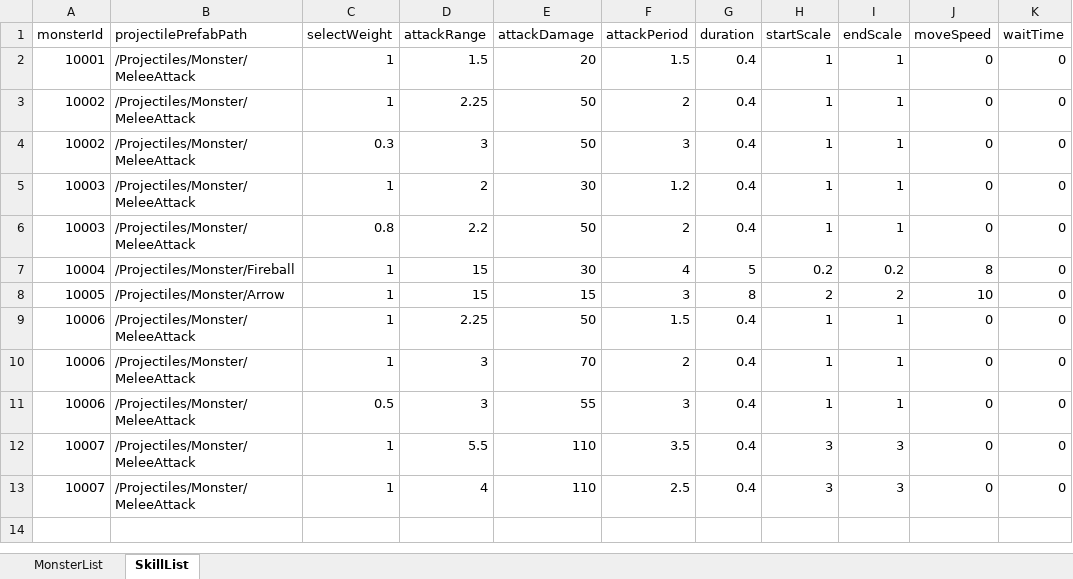
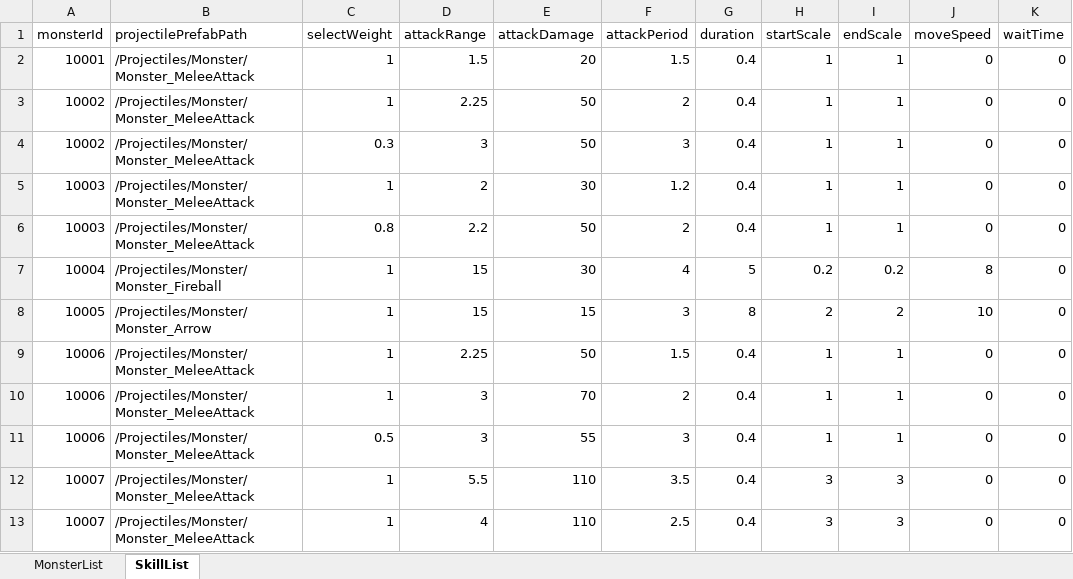
Before and after one commit to udiladido/3D_TEAM12, an Excel workbook: Assets/Resources/Excels/MonsterSheets.xlsx, sheet SkillList, drawn as a sheet; only a part is shown; values as stored, in another font and other column widths than the file's, no borders; the diff names each change by its address in the sheet, - before the commit and + after, or states it on an @@ line.

Commit message:
[Fix] Projectile 오류 수정

```diff
--- a/Assets/Resources/Excels/MonsterSheets.xlsx (sheet SkillList)
+++ b/Assets/Resources/Excels/MonsterSheets.xlsx (sheet SkillList)
-B2:B6 (projectilePrefabPath): /Projectiles/Monster/MeleeAttack
+B2:B6 (projectilePrefabPath): /Projectiles/Monster/Monster_MeleeAttack
-B7 (projectilePrefabPath): /Projectiles/Monster/Fireball
+B7 (projectilePrefabPath): /Projectiles/Monster/Monster_Fireball
-B8 (projectilePrefabPath): /Projectiles/Monster/Arrow
+B8 (projectilePrefabPath): /Projectiles/Monster/Monster_Arrow
-B9:B13 (projectilePrefabPath): /Projectiles/Monster/MeleeAttack
+B9:B13 (projectilePrefabPath): /Projectiles/Monster/Monster_MeleeAttack
```
Also changed, not shown: 8 other files.
